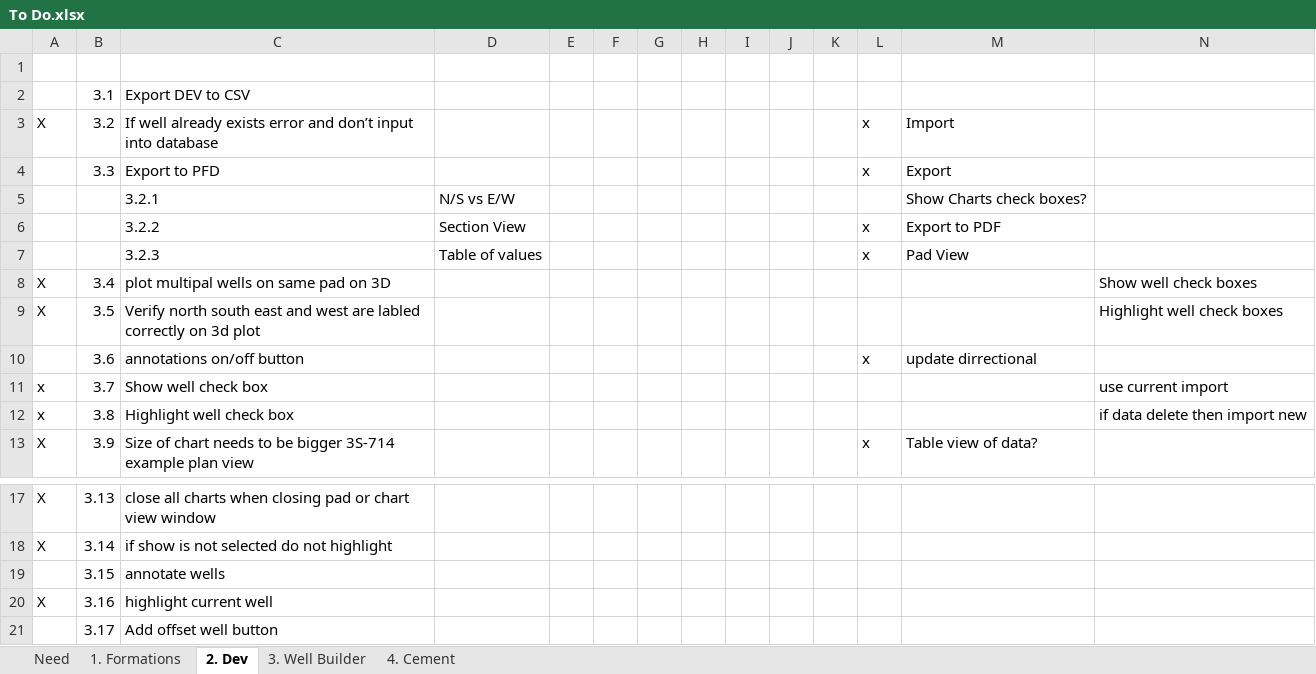
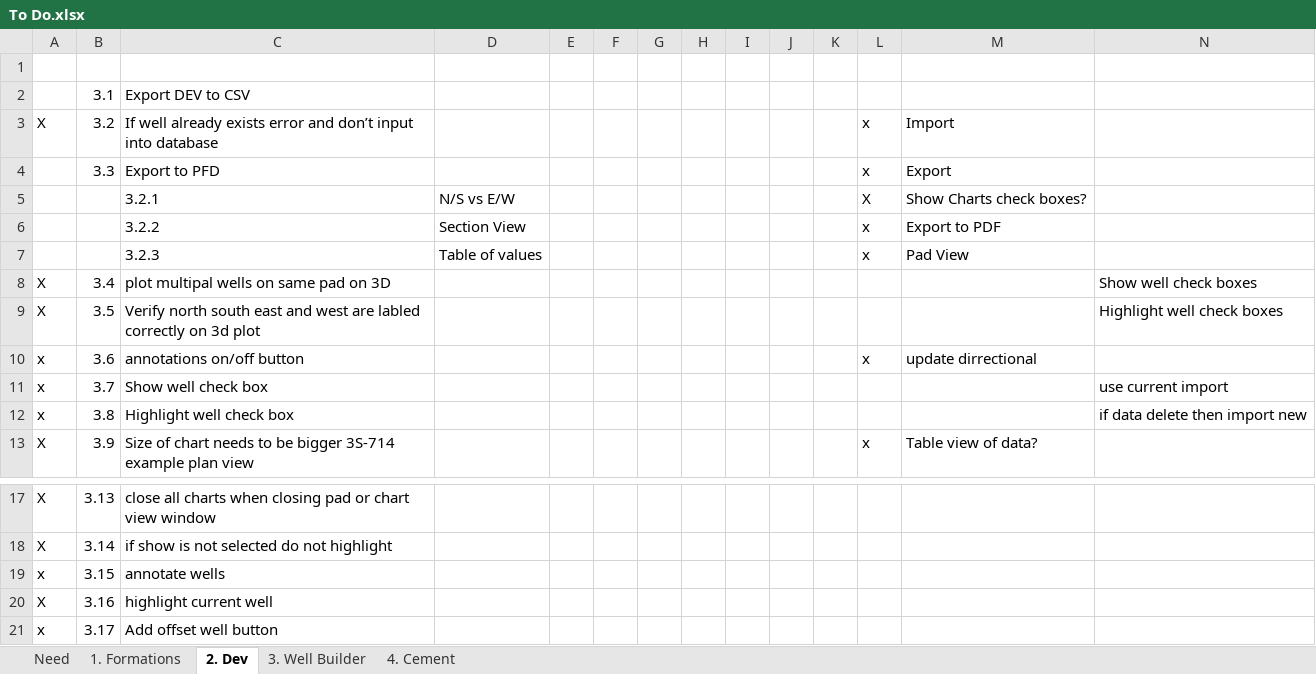
Before and after one commit to Terjit/DT, an Excel workbook: To Do.xlsx, sheet 2. Dev, drawn as a sheet; only a part is shown, gaps mark what is left out; values as stored, in another font and other column widths than the file's, no borders; the diff names each change by its address in the sheet, - before the commit and + after, or states it on an @@ line.

```diff
--- a/To Do.xlsx (sheet 2. Dev)
+++ b/To Do.xlsx (sheet 2. Dev)
-L5: (empty)
+L5: X
-A10: (empty)
+A10: x
-A19: (empty)
+A19: x
-A21: (empty)
+A21: x
```
Also changed, not shown: 7 other files.
